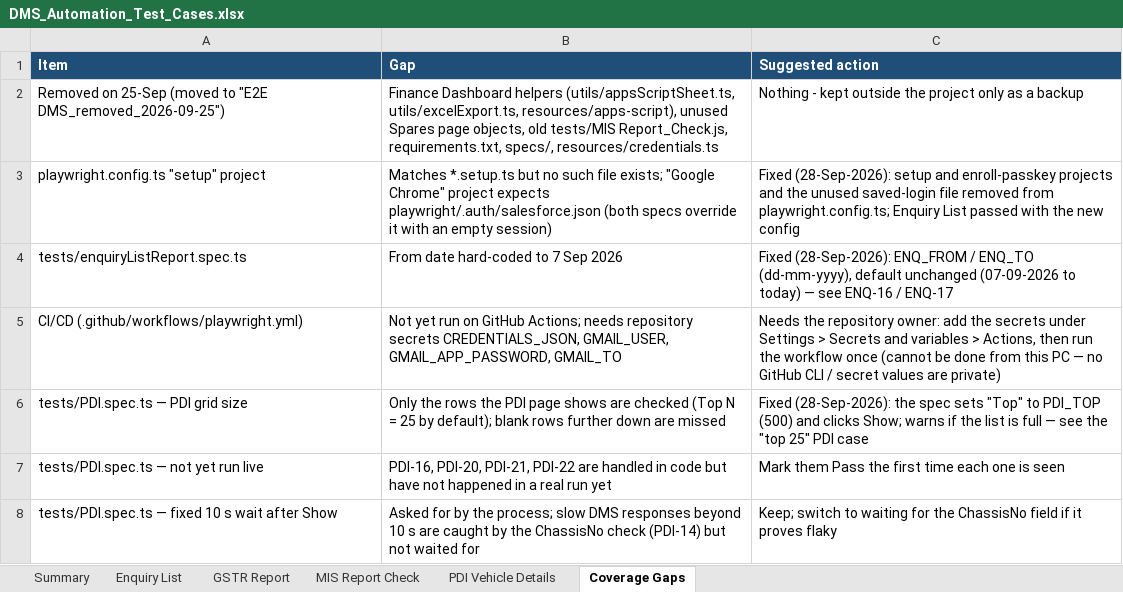
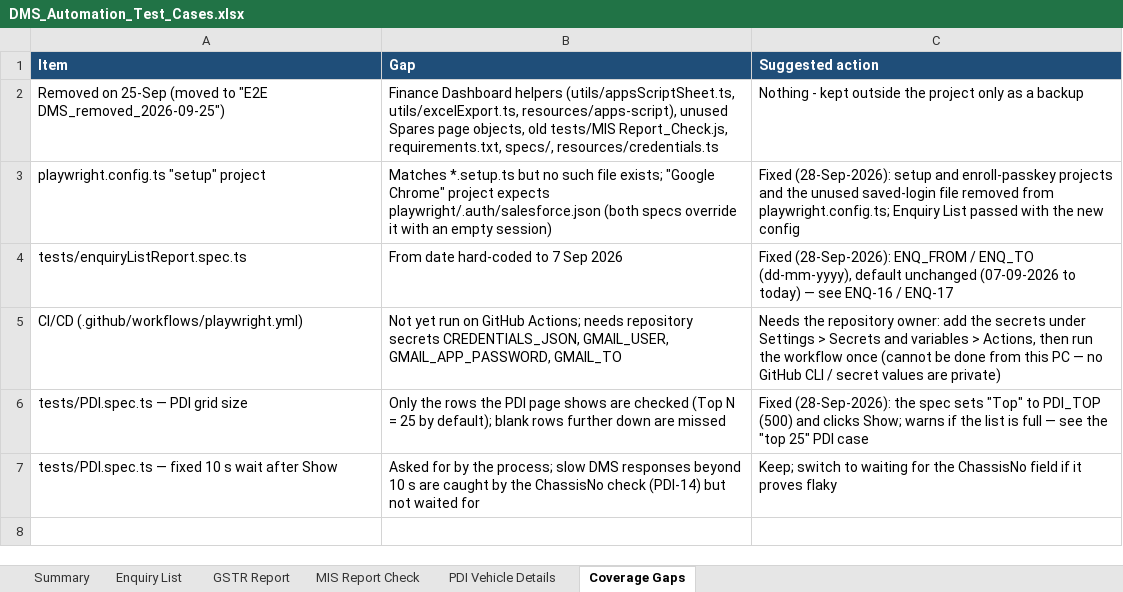
Before and after one commit to sunita-river/E2E-DMS, an Excel workbook: Test Cases/DMS_Automation_Test_Cases.xlsx, sheet Coverage Gaps, drawn as a sheet; values as stored, in another font and other column widths than the file's, no borders; the diff names each change by its address in the sheet, - before the commit and + after, or states it on an @@ line.

```diff
--- a/Test Cases/DMS_Automation_Test_Cases.xlsx (sheet Coverage Gaps)
+++ b/Test Cases/DMS_Automation_Test_Cases.xlsx (sheet Coverage Gaps)
-row 7: tests/PDI.spec.ts — not yet run live | PDI-16, PDI-20, PDI-21, PDI-22 are handled in code but have not happened in a real run yet | Mark them Pass the first time each one is seen
```
Also changed, not shown: sheet PDI Vehicle Details, sheet Summary, 2 other files.
